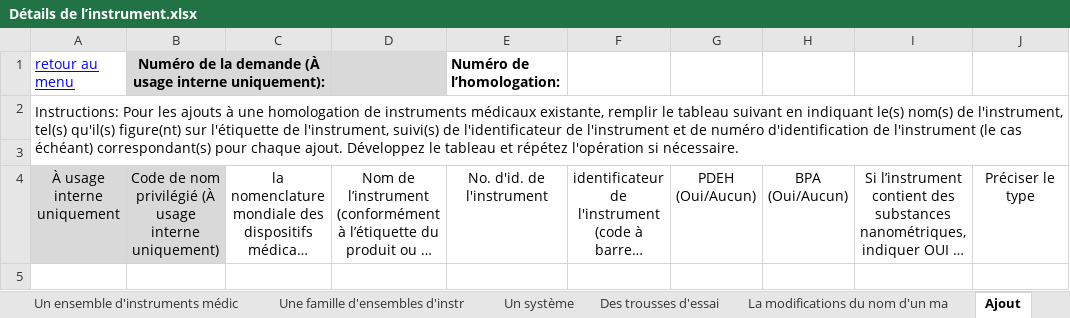
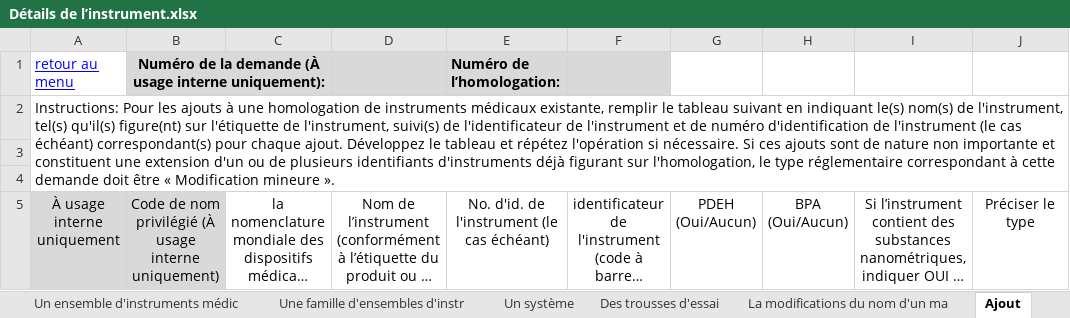
Before and after one commit to hres/REP-Form, an Excel workbook: mds-test/Détails de l’instrument.xlsx, sheet Ajout, drawn as a sheet; only a part is shown; long unchanged cells end in …; values as stored, in another font and other column widths than the file's, no borders; conditional formats not drawn; addresses are those after the commit; rows hold the shown columns only; the diff names each change by its address in the sheet, - before the commit and + after, or states it on an @@ line.

Commit message:
MD RT - update Détails de l’instrument files

```diff
--- a/mds-test/Détails de l’instrument.xlsx (sheet Ajout)
+++ b/mds-test/Détails de l’instrument.xlsx (sheet Ajout)
-E1:F1 fill: none
+E1:F1 fill: #D9D9D9
-A2: …si nécessaire.
+A2: …si nécessaire. Si ces ajouts sont de nature non importante et constituent une extension d'un ou de plusieurs identifiants d'instruments déjà figurant sur l'homologation, le type réglementaire correspondant à cette demande doit être « Modification mineure ».
+row 4: (empty)
-E5: No. d'id. de l'instrument
+E5: No. d'id. de l'instrument (le cas échéant)
```
Also changed, not shown: sheet ajout d'un Marque Privée, sheet Menu.
